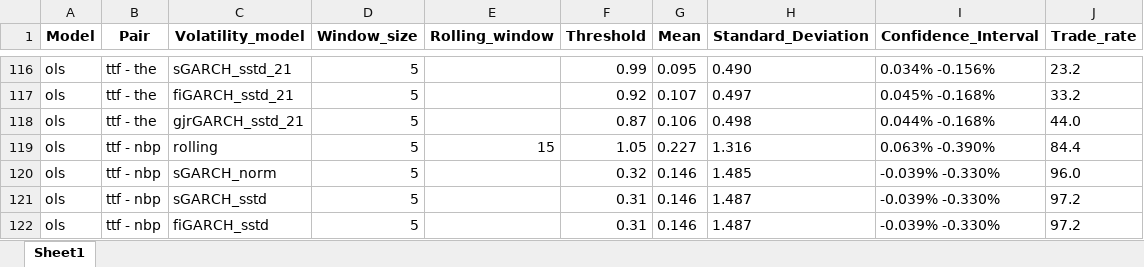
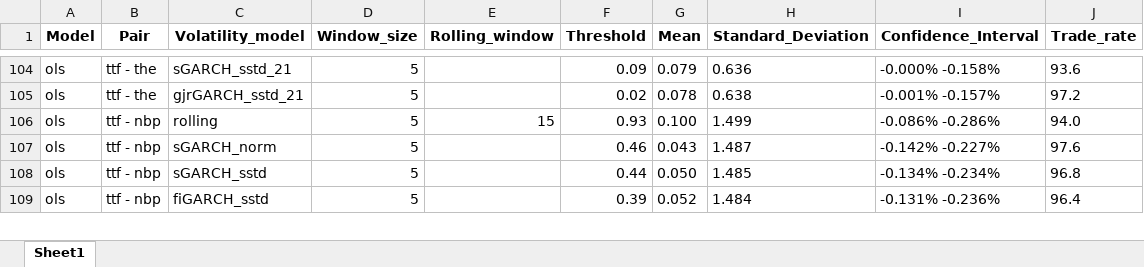
Before and after one commit to sindrjha/statistical-arbitrage, an Excel workbook: trading/trading_comparison.xlsx, sheet Sheet1, drawn as a sheet; only a part is shown, gaps mark what is left out; values as stored, in another font and other column widths than the file's, no borders; removed rows and columns are numbered as before the commit, all else as after; the diff covers the shown part only; the diff names each change by its address in the sheet, - before the commit and + after, or states it on an @@ line.

```diff
--- a/trading/trading_comparison.xlsx (sheet Sheet1)
+++ b/trading/trading_comparison.xlsx (sheet Sheet1)
-F104 (Threshold): 0.99
+F104 (Threshold): 0.09
-G104 (Mean): 0.095
+G104 (Mean): 0.079
-H104 (Standard_Deviation): 0.490
+H104 (Standard_Deviation): 0.636
-I104 (Confidence_Interval): 0.034% -0.156%
+I104 (Confidence_Interval): -0.000% -0.158%
-J104 (Trade_rate): 23.2
+J104 (Trade_rate): 93.6
-row 117: ols | ttf - the | fiGARCH_sstd_21 | 5 |  | 0.92 | 0.107 | 0.497 | 0.045% -0.168% | 33.2
-F105 (Threshold): 0.87
+F105 (Threshold): 0.02
-G105 (Mean): 0.106
+G105 (Mean): 0.078
-H105 (Standard_Deviation): 0.498
+H105 (Standard_Deviation): 0.638
-I105 (Confidence_Interval): 0.044% -0.168%
+I105 (Confidence_Interval): -0.001% -0.157%
-J105 (Trade_rate): 44.0
+J105 (Trade_rate): 97.2
-F106 (Threshold): 1.05
+F106 (Threshold): 0.93
-G106 (Mean): 0.227
+G106 (Mean): 0.100
-H106 (Standard_Deviation): 1.316
+H106 (Standard_Deviation): 1.499
-I106 (Confidence_Interval): 0.063% -0.390%
+I106 (Confidence_Interval): -0.086% -0.286%
-J106 (Trade_rate): 84.4
+J106 (Trade_rate): 94.0
-F107 (Threshold): 0.32
+F107 (Threshold): 0.46
-G107 (Mean): 0.146
+G107 (Mean): 0.043
-H107 (Standard_Deviation): 1.485
+H107 (Standard_Deviation): 1.487
-I107 (Confidence_Interval): -0.039% -0.330%
+I107 (Confidence_Interval): -0.142% -0.227%
-J107 (Trade_rate): 96.0
+J107 (Trade_rate): 97.6
-F108 (Threshold): 0.31
+F108 (Threshold): 0.44
-G108 (Mean): 0.146
+G108 (Mean): 0.050
-H108 (Standard_Deviation): 1.487
+H108 (Standard_Deviation): 1.485
-I108 (Confidence_Interval): -0.039% -0.330%
+I108 (Confidence_Interval): -0.134% -0.234%
-J108 (Trade_rate): 97.2
+J108 (Trade_rate): 96.8
-F109 (Threshold): 0.31
+F109 (Threshold): 0.39
-G109 (Mean): 0.146
+G109 (Mean): 0.052
-H109 (Standard_Deviation): 1.487
+H109 (Standard_Deviation): 1.484
-I109 (Confidence_Interval): -0.039% -0.330%
+I109 (Confidence_Interval): -0.131% -0.236%
-J109 (Trade_rate): 97.2
+J109 (Trade_rate): 96.4
```
Also changed, not shown: 68 removed rows and 87 edited cells elsewhere in this sheet, 20 other files.
